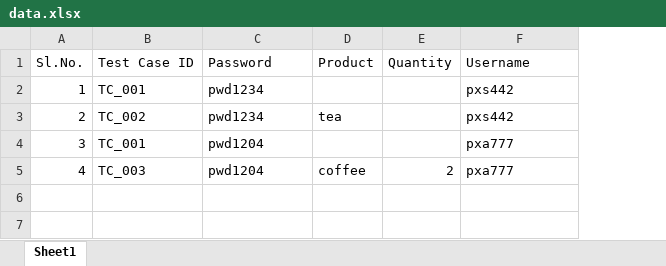
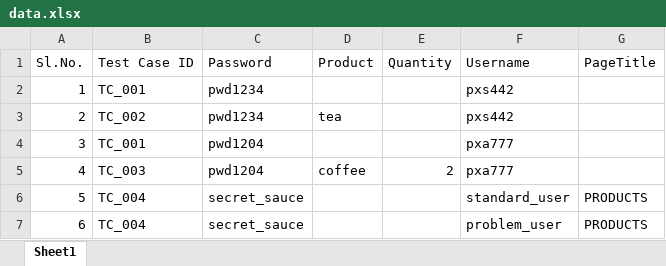
Before and after one commit to prtraj1/AutomationFW3, an Excel workbook: assets/data.xlsx, sheet Sheet1, drawn as a sheet; values as stored, in another font and other column widths than the file's, no borders; the diff names each change by its address in the sheet, - before the commit and + after, or states it on an @@ line.

```diff
--- a/assets/data.xlsx (sheet Sheet1)
+++ b/assets/data.xlsx (sheet Sheet1)
+column G (PageTitle), empty
+row 6: 5 | TC_004 | secret_sauce |  |  | standard_user | PRODUCTS
+row 7: 6 | TC_004 | secret_sauce |  |  | problem_user | PRODUCTS
```
Also changed, not shown: assets/Runner.xlsx, 10 other files.
